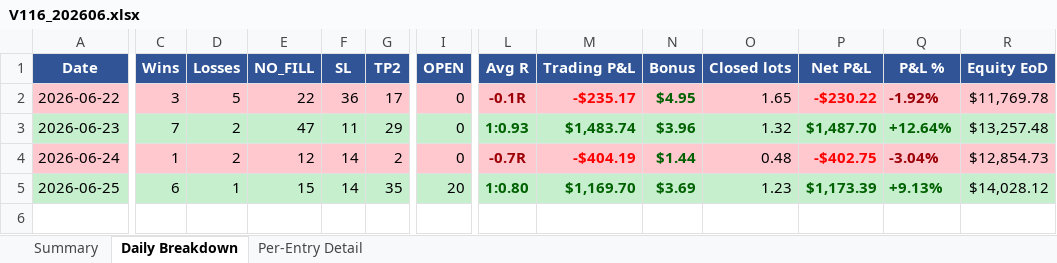
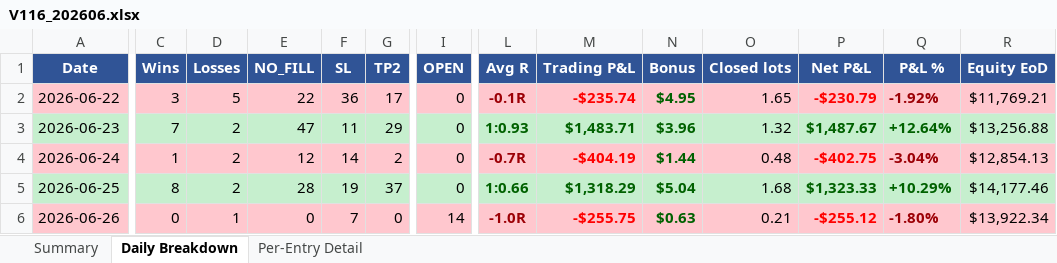
Before and after one commit to furqonajiy/gd-bt, an Excel workbook: reports/V116_202606.xlsx, sheet Daily Breakdown, drawn as a sheet; only a part is shown, gaps mark what is left out; values as stored, in another font and other column widths than the file's, no borders; rows hold the shown columns only; the diff names each change by its address in the sheet, - before the commit and + after, or states it on an @@ line.

```diff
--- a/reports/V116_202606.xlsx (sheet Daily Breakdown)
+++ b/reports/V116_202606.xlsx (sheet Daily Breakdown)
-M2 (Trading P&L): -$235.17
+M2 (Trading P&L): -$235.74
-P2 (Net P&L): -$230.22
+P2 (Net P&L): -$230.79
-R2 (Equity EoD): $11,769.78
+R2 (Equity EoD): $11,769.21
-M3 (Trading P&L): $1,483.74
+M3 (Trading P&L): $1,483.71
-P3 (Net P&L): $1,487.70
+P3 (Net P&L): $1,487.67
-R3 (Equity EoD): $13,257.48
+R3 (Equity EoD): $13,256.88
-R4 (Equity EoD): $12,854.73
+R4 (Equity EoD): $12,854.13
-C5 (Wins): 6
+C5 (Wins): 8
-D5 (Losses): 1
+D5 (Losses): 2
-E5 (NO_FILL): 15
+E5 (NO_FILL): 28
-F5 (SL): 14
+F5 (SL): 19
-G5 (TP2): 35
+G5 (TP2): 37
-I5 (OPEN): 20
+I5 (OPEN): 0
-L5 (Avg R): 1:0.80
+L5 (Avg R): 1:0.66
-M5 (Trading P&L): $1,169.70
+M5 (Trading P&L): $1,318.29
-N5 (Bonus): $3.69
+N5 (Bonus): $5.04
-O5 (Closed lots): 1.23
+O5 (Closed lots): 1.68
-P5 (Net P&L): $1,173.39
+P5 (Net P&L): $1,323.33
-Q5 (P&L %): +9.13%
+Q5 (P&L %): +10.29%
-R5 (Equity EoD): $14,028.12
+R5 (Equity EoD): $14,177.46
+row 6: 2026-06-26 | 0 | 1 | 0 | 7 | 0 | 14 | -1.0R | -$255.75 | $0.63 | 0.21 | -$255.12 | -1.80% | $13,922.34
```
Also changed, not shown: sheet Per-Entry Detail, sheet Summary, reports/C160_202606.xlsx, 20 other files.
